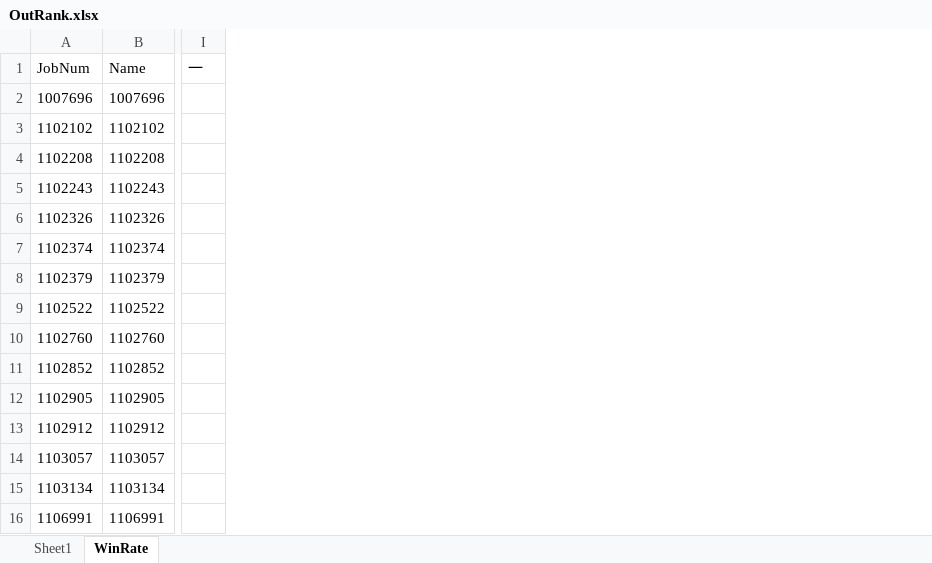
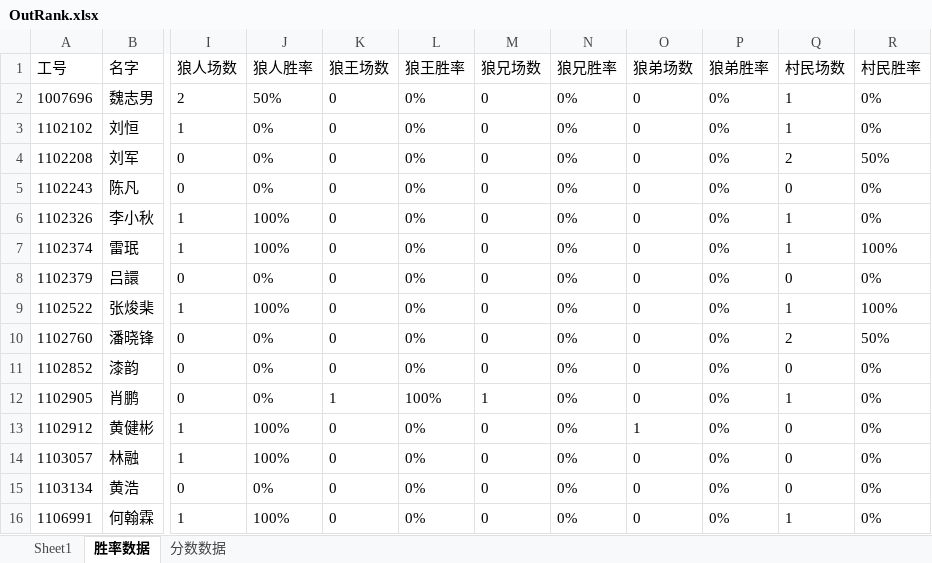
Before and after one commit to Redemptionme/wolfTools, an Excel workbook: wolfTools/OutRank.xlsx, sheet 胜率数据, drawn as a sheet; only a part is shown, gaps mark what is left out; values as stored, in another font and other column widths than the file's, no borders; removed rows and columns are numbered as before the commit, all else as after; rows hold the shown columns only; the diff covers the shown part only; the diff names each change by its address in the sheet, - before the commit and + after, or states it on an @@ line.

```diff
--- a/wolfTools/OutRank.xlsx (sheet 胜率数据)
+++ b/wolfTools/OutRank.xlsx (sheet 胜率数据)
-sheet tab: WinRate
+sheet tab: 胜率数据
+sheet tab: 分数数据
-column B, rows 2-16: 1007696 | 1102102 | 1102208 | 1102243 | 1102326 | 1102374 | 1102379 | 1102522 | 1102760 | 1102852 | 1102905 | 1102912 | 1103057 | 1103134 | 1106991
+column B, rows 2-16: 魏志男 | 刘恒 | 刘军 | 陈凡 | 李小秋 | 雷珉 | 吕譞 | 张焌棐 | 潘晓锋 | 漆韵 | 肖鹏 | 黄健彬 | 林融 | 黄浩 | 何翰霖
-column I, empty
+column I, rows 2-16: 2 | 1 | 0 | 0 | 1 | 1 | 0 | 1 | 0 | 0 | 0 | 1 | 1 | 0 | 1
+column J, rows 2-16: 50% | 0% | 0% | 0% | 100% | 100% | 0% | 100% | 0% | 0% | 0% | 100% | 100% | 0% | 100%
+column K, rows 2-16: 0 | 0 | 0 | 0 | 0 | 0 | 0 | 0 | 0 | 0 | 1 | 0 | 0 | 0 | 0
+column L, rows 2-16: 0% | 0% | 0% | 0% | 0% | 0% | 0% | 0% | 0% | 0% | 100% | 0% | 0% | 0% | 0%
+column M, rows 2-16: 0 | 0 | 0 | 0 | 0 | 0 | 0 | 0 | 0 | 0 | 1 | 0 | 0 | 0 | 0
+column N, rows 2-16: all 0%
+column O, rows 2-16: 0 | 0 | 0 | 0 | 0 | 0 | 0 | 0 | 0 | 0 | 0 | 1 | 0 | 0 | 0
+column P, rows 2-16: all 0%
+column Q, rows 2-16: 1 | 1 | 2 | 0 | 1 | 1 | 0 | 1 | 2 | 0 | 1 | 0 | 0 | 0 | 1
+column R, rows 2-16: 0% | 0% | 50% | 0% | 0% | 100% | 0% | 100% | 50% | 0% | 0% | 0% | 0% | 0% | 0%
-row 1: JobNum | Name | 一
+row 1: 工号 | 名字 | 狼人场数 | 狼人胜率 | 狼王场数 | 狼王胜率 | 狼兄场数 | 狼兄胜率 | 狼弟场数 | 狼弟胜率 | 村民场数 | 村民胜率
```
Also changed, not shown: 12 added columns elsewhere in this sheet, wolfTools/read.xlsx, 12 other files.
